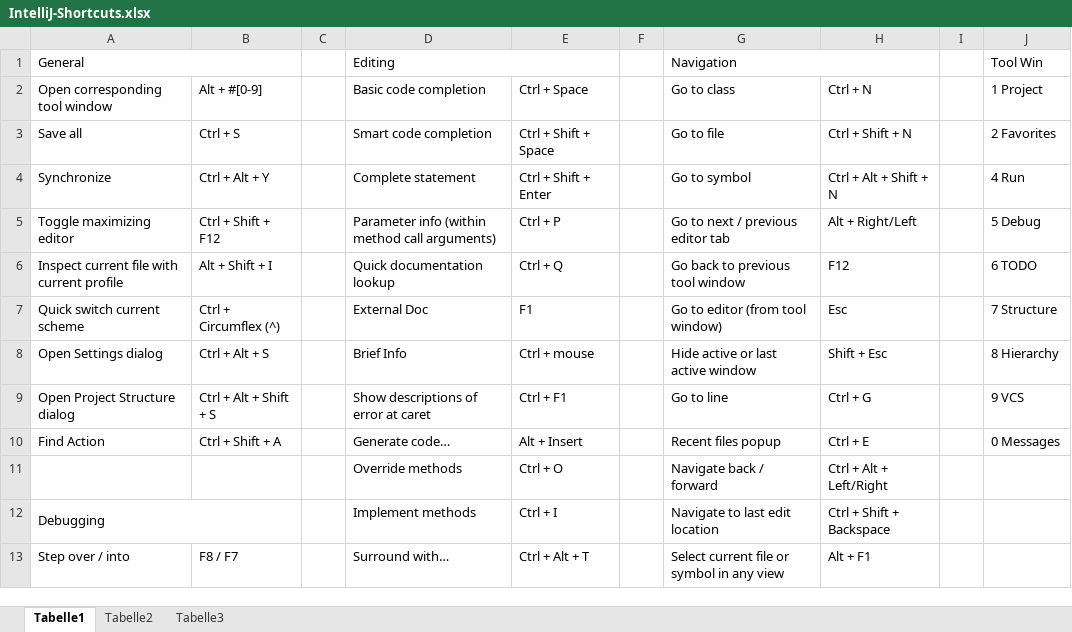
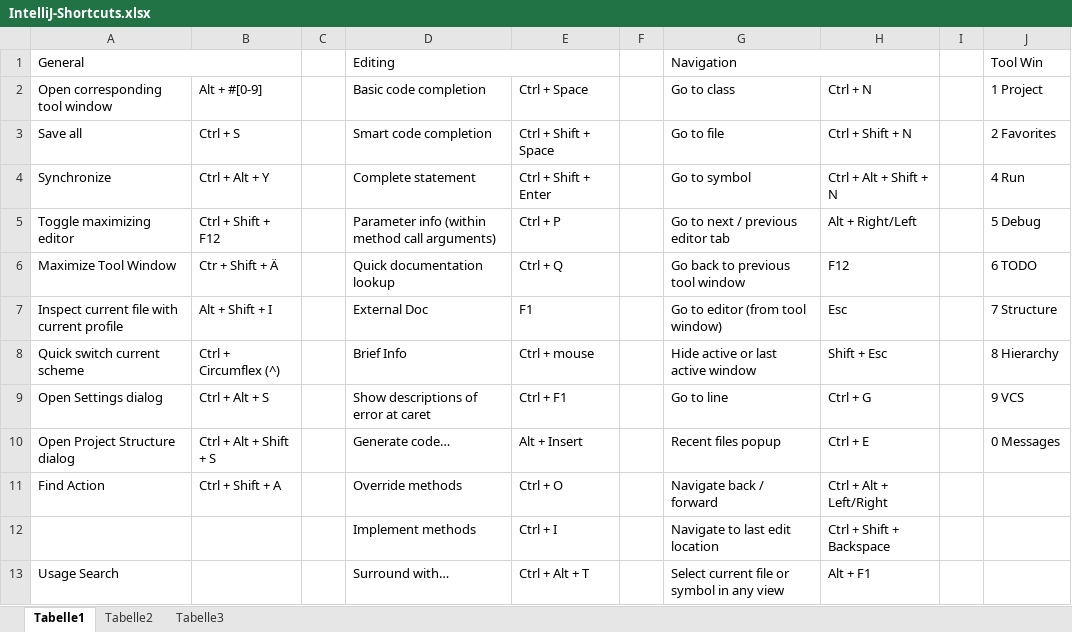
Before and after one commit to psicho2000/wiki, an Excel workbook: IntelliJ-Shortcuts.xlsx, sheet Tabelle1, drawn as a sheet; only a part is shown; values as stored, in another font and other column widths than the file's, no cell formats; removed rows and columns are numbered as before the commit, all else as after; the diff covers the shown part only; the diff names each change by its address in the sheet, - before the commit and + after, or states it on an @@ line.

Commit message:
intellij shortcuts

```diff
--- a/IntelliJ-Shortcuts.xlsx (sheet Tabelle1)
+++ b/IntelliJ-Shortcuts.xlsx (sheet Tabelle1)
+row 6: Maximize Tool Window | Ctr + Shift + Ä |  | Quick documentation lookup | Ctrl + Q |  | Go back to previous tool window | F12 |  | 6 TODO
-D7 (Editing): Quick documentation lookup
+D7 (Editing): External Doc
-E7: Ctrl + Q
+E7: F1
-G7 (Navigation): Go back to previous tool window
+G7 (Navigation): Go to editor (from tool window)
-H7: F12
+H7: Esc
-J7 (Tool Win): 6 TODO
+J7 (Tool Win): 7 Structure
-D8 (Editing): External Doc
+D8 (Editing): Brief Info
-E8: F1
+E8: Ctrl + mouse
-G8 (Navigation): Go to editor (from tool window)
+G8 (Navigation): Hide active or last active window
-H8: Esc
+H8: Shift + Esc
-J8 (Tool Win): 7 Structure
+J8 (Tool Win): 8 Hierarchy
-D9 (Editing): Brief Info
+D9 (Editing): Show descriptions of error at caret
-E9: Ctrl + mouse
+E9: Ctrl + F1
-G9 (Navigation): Hide active or last active window
+G9 (Navigation): Go to line
-H9: Shift + Esc
+H9: Ctrl + G
-J9 (Tool Win): 8 Hierarchy
+J9 (Tool Win): 9 VCS
-D10 (Editing): Show descriptions of error at caret
+D10 (Editing): Generate code…
-E10: Ctrl + F1
+E10: Alt + Insert
-G10 (Navigation): Go to line
+G10 (Navigation): Recent files popup
-H10: Ctrl + G
+H10: Ctrl + E
-J10 (Tool Win): 9 VCS
+J10 (Tool Win): 0 Messages
-D11 (Editing): Generate code…
+D11 (Editing): Override methods
-E11: Alt + Insert
+E11: Ctrl + O
-G11 (Navigation): Recent files popup
+G11 (Navigation): Navigate back / forward
-H11: Ctrl + E
+H11: Ctrl + Alt + Left/Right
-J11 (Tool Win): 0 Messages
+J11 (Tool Win): (empty)
-row 11:  |  |  | Override methods | Ctrl + O |  | Navigate back / forward | Ctrl + Alt + Left/Right
-A12 (General): Debugging
+A12 (General): (empty)
-A12:B12 merged
-A13 (General): Step over / into
+A13 (General): Usage Search
-B13: F8 / F7
+B13: (empty)
```
Also changed, not shown: 4 added rows, 4 removed rows, 122 edited cells and merged cells elsewhere in this sheet, cell formats.
